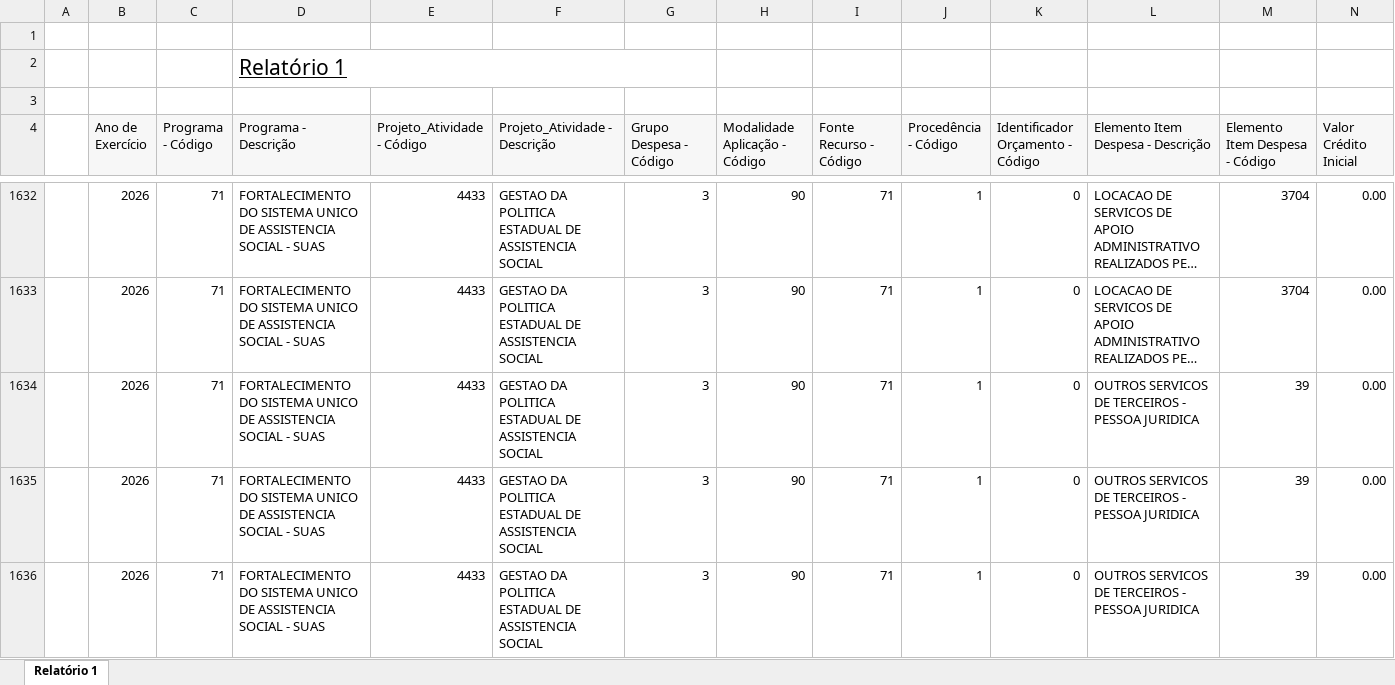
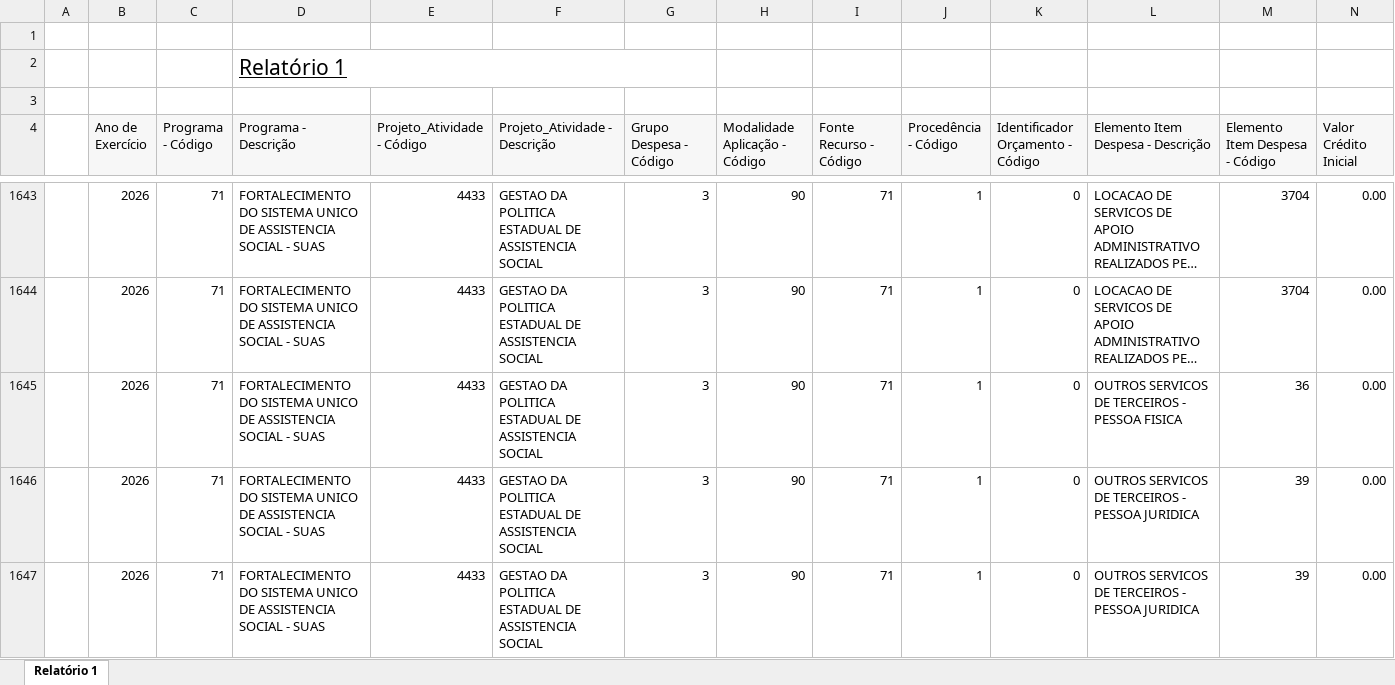
Before and after one commit to feasmg/painel_feasmg, an Excel workbook: orcamento.xlsx, sheet Relatório 1, drawn as a sheet; only a part is shown, gaps mark what is left out; the shorter side is filled out with more unchanged rows; long unchanged cells end in …; values as stored, in another font and other column widths than the file's, no borders; rows hold the shown columns only; the diff covers the shown part only; the diff names each change by its address in the sheet, - before the commit and + after, or states it on an @@ line.

```diff
--- a/orcamento.xlsx (sheet Relatório 1)
+++ b/orcamento.xlsx (sheet Relatório 1)
+row 1645:  | 2026 | 71 | FORTALECIMENTO DO SISTEMA UNICO DE ASSISTENCIA SOCIAL - SUAS | 4433 | GESTAO DA POLITICA ESTADUAL DE ASSISTENCIA SOCIAL | 3 | 90 | 71 | 1 | 0 | OUTROS SERVICOS DE TERCEIROS - PESSOA FISICA | 36 | 0.00
```
Also changed, not shown: 18 added rows and 13 edited cells elsewhere in this sheet.
